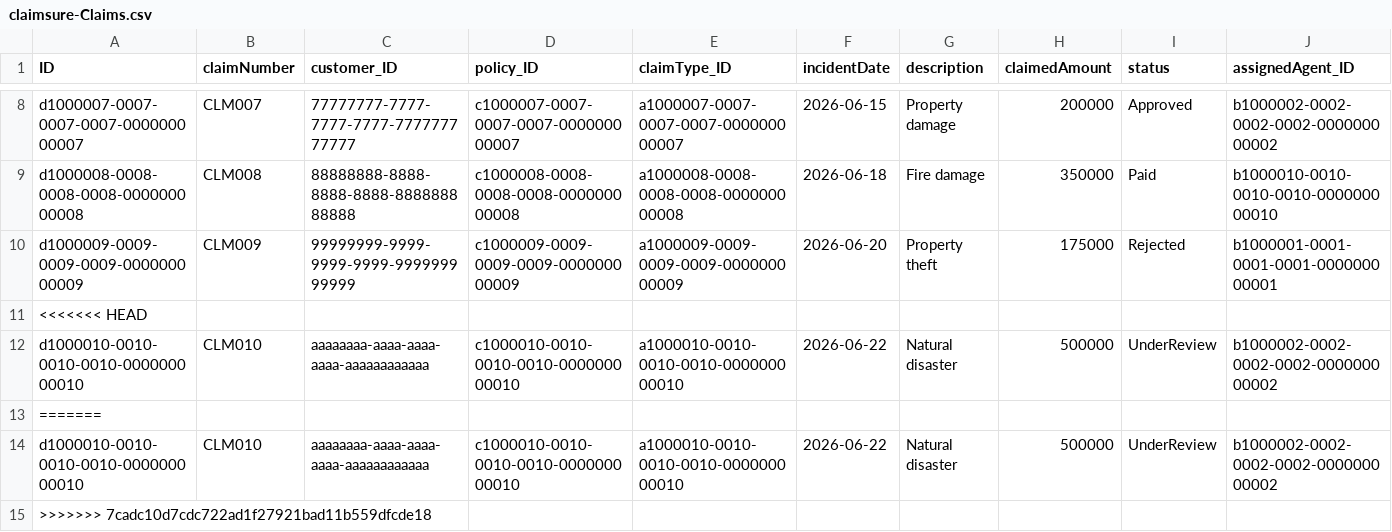
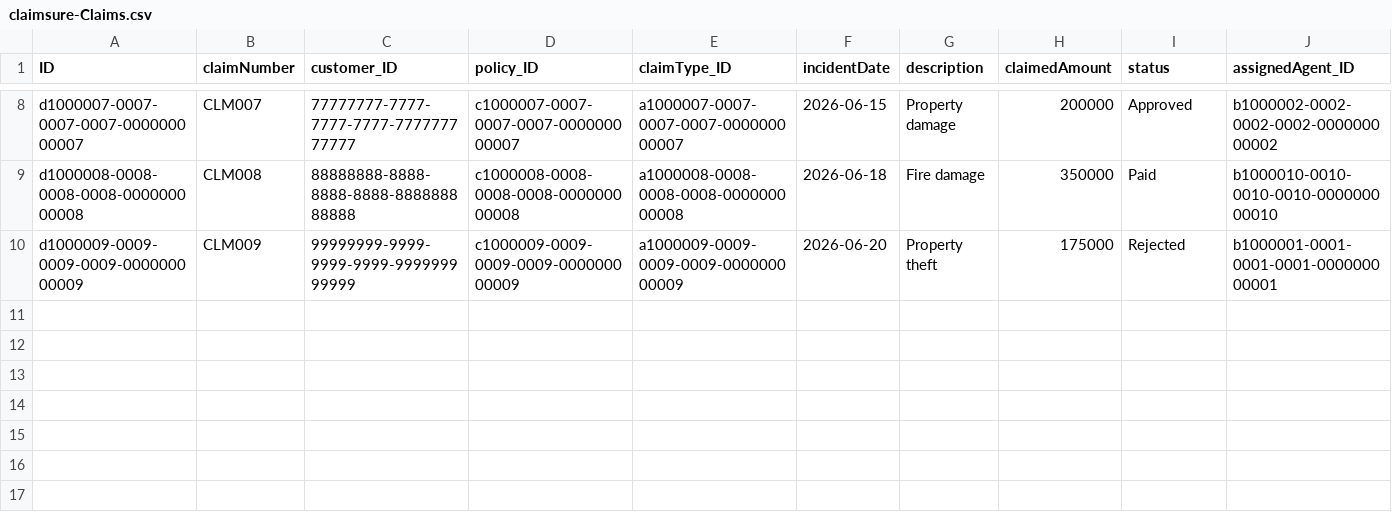
Before and after one commit to CoderShivi/Insurance_claim_management, a CSV file: db/data/claimsure-Claims.csv, drawn as a sheet; only a part is shown, gaps mark what is left out; the diff names each change by its address in the sheet, - before the commit and + after, or states it on an @@ line.

```diff
--- a/db/data/claimsure-Claims.csv
+++ b/db/data/claimsure-Claims.csv
-row 11: <<<<<<< HEAD
-row 12: d1000010-0010-0010-0010-000000000010 | CLM010 | aaaaaaaa-aaaa-aaaa-aaaa-aaaaaaaaaaaa | c1000010-0010-0010-0010-000000000010 | a1000010-0010-0010-0010-000000000010 | 2026-06-22 | Natural disaster | 500000 | UnderReview | b1000002-0002-0002-0002-000000000002
-row 13: =======
-row 14: d1000010-0010-0010-0010-000000000010 | CLM010 | aaaaaaaa-aaaa-aaaa-aaaa-aaaaaaaaaaaa | c1000010-0010-0010-0010-000000000010 | a1000010-0010-0010-0010-000000000010 | 2026-06-22 | Natural disaster | 500000 | UnderReview | b1000002-0002-0002-0002-000000000002
-row 15: >>>>>>> 7cadc10d7cdc722ad1f27921bad11b559dfcde18
```
Also changed, not shown: db/data/claimsure-AlertLog.csv, db/data/claimsure-Approvals.csv, 11 other files.
